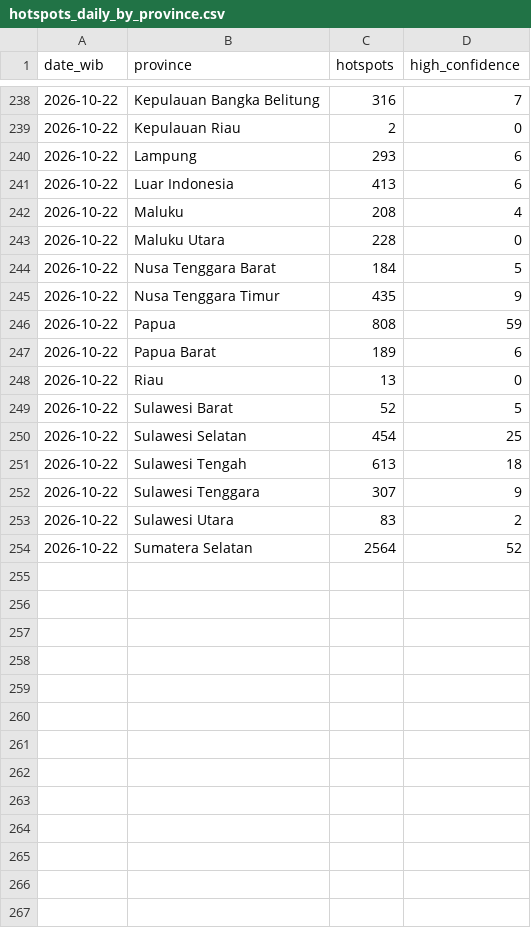
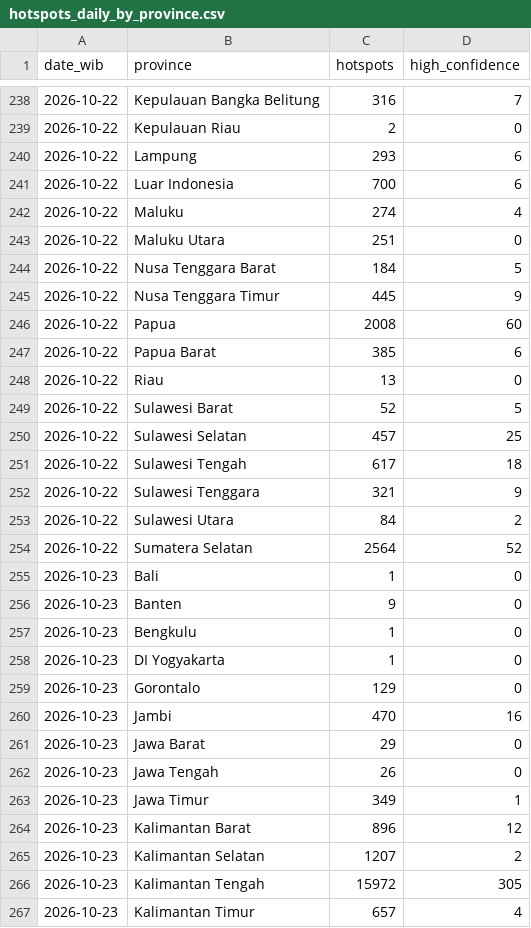
Before and after one commit to Din131/indonesia-haze-monitor, a CSV file: data/hotspots_daily_by_province.csv, drawn as a sheet; only a part is shown, gaps mark what is left out; the diff covers the shown part only.

```diff
--- a/data/hotspots_daily_by_province.csv
+++ b/data/hotspots_daily_by_province.csv
@@ -240,15 +240,28 @@ date_wib,province,hotspots,high_confidence
 2026-10-22,Lampung,293,6
-2026-10-22,Luar Indonesia,413,6
-2026-10-22,Maluku,208,4
-2026-10-22,Maluku Utara,228,0
+2026-10-22,Luar Indonesia,700,6
+2026-10-22,Maluku,274,4
+2026-10-22,Maluku Utara,251,0
 2026-10-22,Nusa Tenggara Barat,184,5
-2026-10-22,Nusa Tenggara Timur,435,9
-2026-10-22,Papua,808,59
-2026-10-22,Papua Barat,189,6
+2026-10-22,Nusa Tenggara Timur,445,9
+2026-10-22,Papua,2008,60
+2026-10-22,Papua Barat,385,6
 2026-10-22,Riau,13,0
 2026-10-22,Sulawesi Barat,52,5
-2026-10-22,Sulawesi Selatan,454,25
-2026-10-22,Sulawesi Tengah,613,18
-2026-10-22,Sulawesi Tenggara,307,9
-2026-10-22,Sulawesi Utara,83,2
+2026-10-22,Sulawesi Selatan,457,25
+2026-10-22,Sulawesi Tengah,617,18
+2026-10-22,Sulawesi Tenggara,321,9
+2026-10-22,Sulawesi Utara,84,2
 2026-10-22,Sumatera Selatan,2564,52
+2026-10-23,Bali,1,0
+2026-10-23,Banten,9,0
+2026-10-23,Bengkulu,1,0
+2026-10-23,DI Yogyakarta,1,0
+2026-10-23,Gorontalo,129,0
+2026-10-23,Jambi,470,16
+2026-10-23,Jawa Barat,29,0
+2026-10-23,Jawa Tengah,26,0
+2026-10-23,Jawa Timur,349,1
+2026-10-23,Kalimantan Barat,896,12
+2026-10-23,Kalimantan Selatan,1207,2
+2026-10-23,Kalimantan Tengah,15972,305
+2026-10-23,Kalimantan Timur,657,4
```
Also changed, not shown: 17 added rows and 1 edited cell elsewhere in this file, data/run_log.csv, 6 other files.
